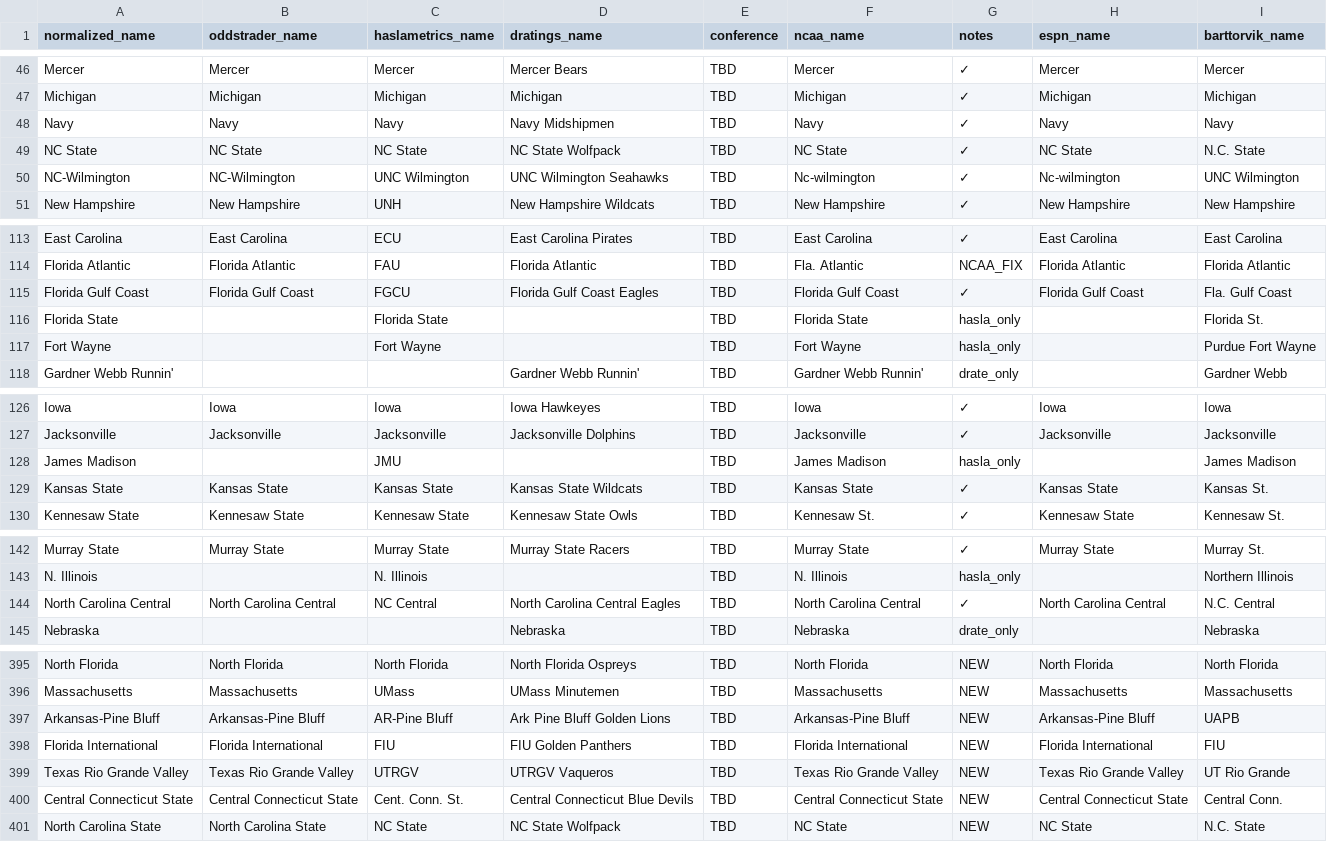
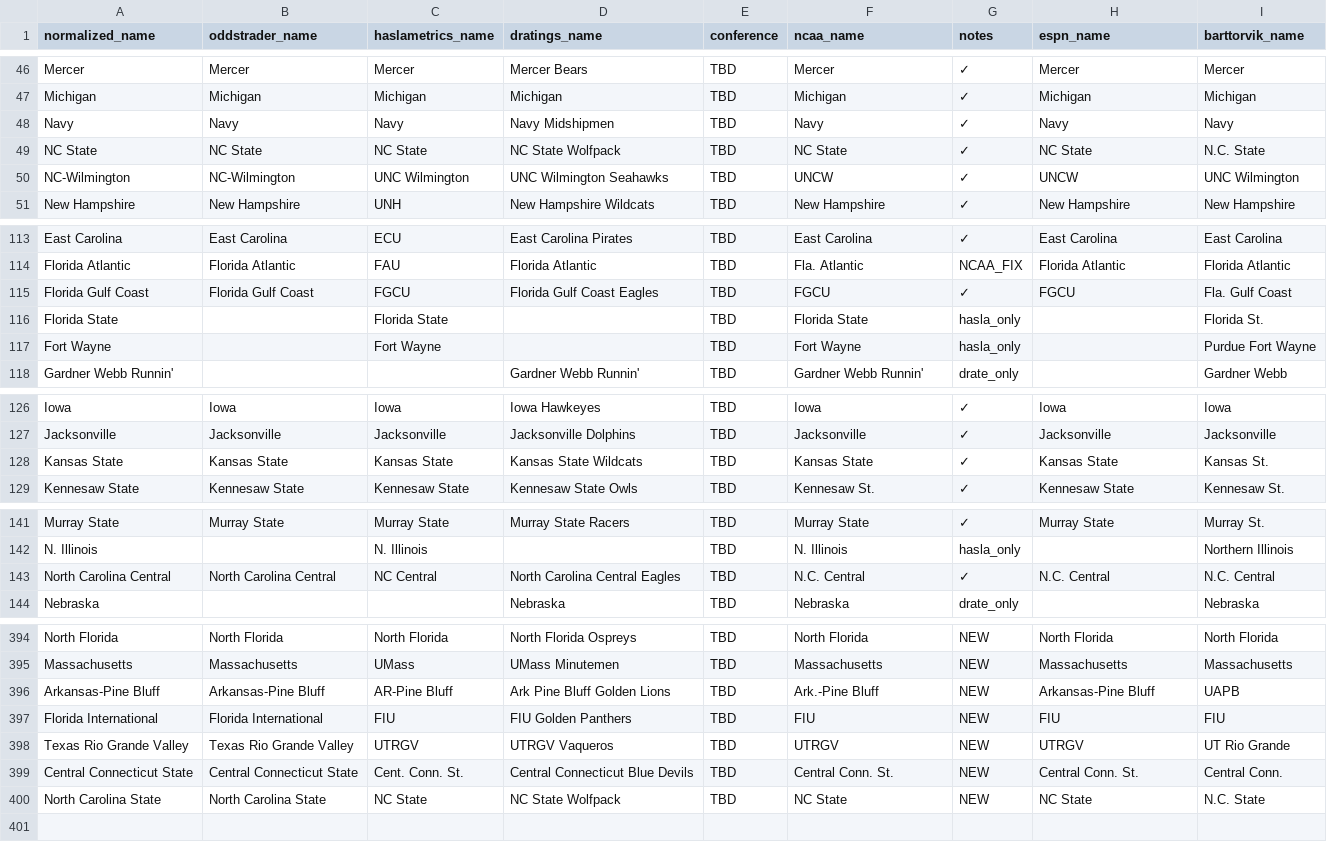
Before and after one commit to dpk1212/nhl-savant, a CSV file: public/basketball_teams.csv, drawn as a sheet; only a part is shown, gaps mark what is left out; the diff covers the shown part only.

Commit message:
🏀 Fix NCAA API names for live scoring (49→55 games)
NCAA Name Fixes:
- Arkansas-Pine Bluff → Ark.-Pine Bluff
- Illinois-Chicago → UIC
- NC-Wilmington → UNCW
- Florida Gulf Coast → FGCU
- Florida International → FIU
- Texas Rio Grande Valley → UTRGV
- Central Connecticut State → Central Conn. St.
- North Carolina Central → N.C. Central

Also removed duplicate James Madison entry

```diff
--- a/public/basketball_teams.csv
+++ b/public/basketball_teams.csv
@@ -49,3 +49,3 @@ Navy,Navy,Navy,Navy Midshipmen,TBD,Navy,✓,Navy,Navy
 NC State,NC State,NC State,NC State Wolfpack,TBD,NC State,✓,NC State,N.C. State
-NC-Wilmington,NC-Wilmington,UNC Wilmington,UNC Wilmington Seahawks,TBD,Nc-wilmington,✓,Nc-wilmington,UNC Wilmington
+NC-Wilmington,NC-Wilmington,UNC Wilmington,UNC Wilmington Seahawks,TBD,UNCW,✓,UNCW,UNC Wilmington
 New Hampshire,New Hampshire,UNH,New Hampshire Wildcats,TBD,New Hampshire,✓,New Hampshire,New Hampshire
@@ -114,3 +114,3 @@ East Carolina,East Carolina,ECU,East Carolina Pirates,TBD,East Carolina,✓,East
 Florida Atlantic,Florida Atlantic,FAU,Florida Atlantic,TBD,Fla. Atlantic,NCAA_FIX,Florida Atlantic,Florida Atlantic
-Florida Gulf Coast,Florida Gulf Coast,FGCU,Florida Gulf Coast Eagles,TBD,Florida Gulf Coast,✓,Florida Gulf Coast,Fla. Gulf Coast
+Florida Gulf Coast,Florida Gulf Coast,FGCU,Florida Gulf Coast Eagles,TBD,FGCU,✓,FGCU,Fla. Gulf Coast
 Florida State,,Florida State,,TBD,Florida State,hasla_only,,Florida St.
@@ -127,3 +127,2 @@ Iowa,Iowa,Iowa,Iowa Hawkeyes,TBD,Iowa,✓,Iowa,Iowa
 Jacksonville,Jacksonville,Jacksonville,Jacksonville Dolphins,TBD,Jacksonville,✓,Jacksonville,Jacksonville
-James Madison,,JMU,,TBD,James Madison,hasla_only,,James Madison
 Kansas State,Kansas State,Kansas State,Kansas State Wildcats,TBD,Kansas State,✓,Kansas State,Kansas St.
@@ -143,3 +142,3 @@ Murray State,Murray State,Murray State,Murray State Racers,TBD,Murray State,✓,
 N. Illinois,,N. Illinois,,TBD,N. Illinois,hasla_only,,Northern Illinois
-North Carolina Central,North Carolina Central,NC Central,North Carolina Central Eagles,TBD,North Carolina Central,✓,North Carolina Central,N.C. Central
+North Carolina Central,North Carolina Central,NC Central,North Carolina Central Eagles,TBD,N.C. Central,✓,N.C. Central,N.C. Central
 Nebraska,,,Nebraska,TBD,Nebraska,drate_only,,Nebraska
@@ -396,6 +395,6 @@ North Florida,North Florida,North Florida,North Florida Ospreys,TBD,North Florid
 Massachusetts,Massachusetts,UMass,UMass Minutemen,TBD,Massachusetts,NEW,Massachusetts,Massachusetts
-Arkansas-Pine Bluff,Arkansas-Pine Bluff,AR-Pine Bluff,Ark Pine Bluff Golden Lions,TBD,Arkansas-Pine Bluff,NEW,Arkansas-Pine Bluff,UAPB
-Florida International,Florida International,FIU,FIU Golden Panthers,TBD,Florida International,NEW,Florida International,FIU
-Texas Rio Grande Valley,Texas Rio Grande Valley,UTRGV,UTRGV Vaqueros,TBD,Texas Rio Grande Valley,NEW,Texas Rio Grande Valley,UT Rio Grande
-Central Connecticut State,Central Connecticut State,Cent. Conn. St.,Central Connecticut Blue Devils,TBD,Central Connecticut State,NEW,Central Connecticut State,Central Conn.
+Arkansas-Pine Bluff,Arkansas-Pine Bluff,AR-Pine Bluff,Ark Pine Bluff Golden Lions,TBD,Ark.-Pine Bluff,NEW,Arkansas-Pine Bluff,UAPB
+Florida International,Florida International,FIU,FIU Golden Panthers,TBD,FIU,NEW,FIU,FIU
+Texas Rio Grande Valley,Texas Rio Grande Valley,UTRGV,UTRGV Vaqueros,TBD,UTRGV,NEW,UTRGV,UT Rio Grande
+Central Connecticut State,Central Connecticut State,Cent. Conn. St.,Central Connecticut Blue Devils,TBD,Central Conn. St.,NEW,Central Conn. St.,Central Conn.
 North Carolina State,North Carolina State,NC State,NC State Wolfpack,TBD,NC State,NEW,NC State,N.C. State
```
Also changed, not shown: 1 edited cell elsewhere in this file.
